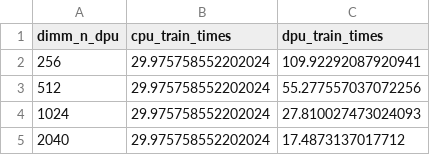
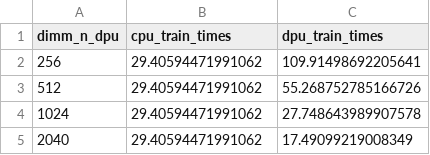
Before and after one commit to upmem/dpu_kmeans, a CSV file: benchmarks/strong_scaling/plots.csv, drawn as a sheet.

```diff
--- a/benchmarks/strong_scaling/plots.csv
+++ b/benchmarks/strong_scaling/plots.csv
@@ -1,5 +1,5 @@
 dimm_n_dpu,cpu_train_times,dpu_train_times
-256,29.975758552202024,109.92292087920941
-512,29.975758552202024,55.277557037072256
-1024,29.975758552202024,27.810027473024093
-2040,29.975758552202024,17.4873137017712
+256,29.40594471991062,109.91498692205641
+512,29.40594471991062,55.268752785166726
+1024,29.40594471991062,27.748643989907578
+2040,29.40594471991062,17.49099219008349
```
Also changed, not shown: benchmarks/higgs/benchmarks.csv, benchmarks/higgs_big/benchmarks.csv, 32 other files.
